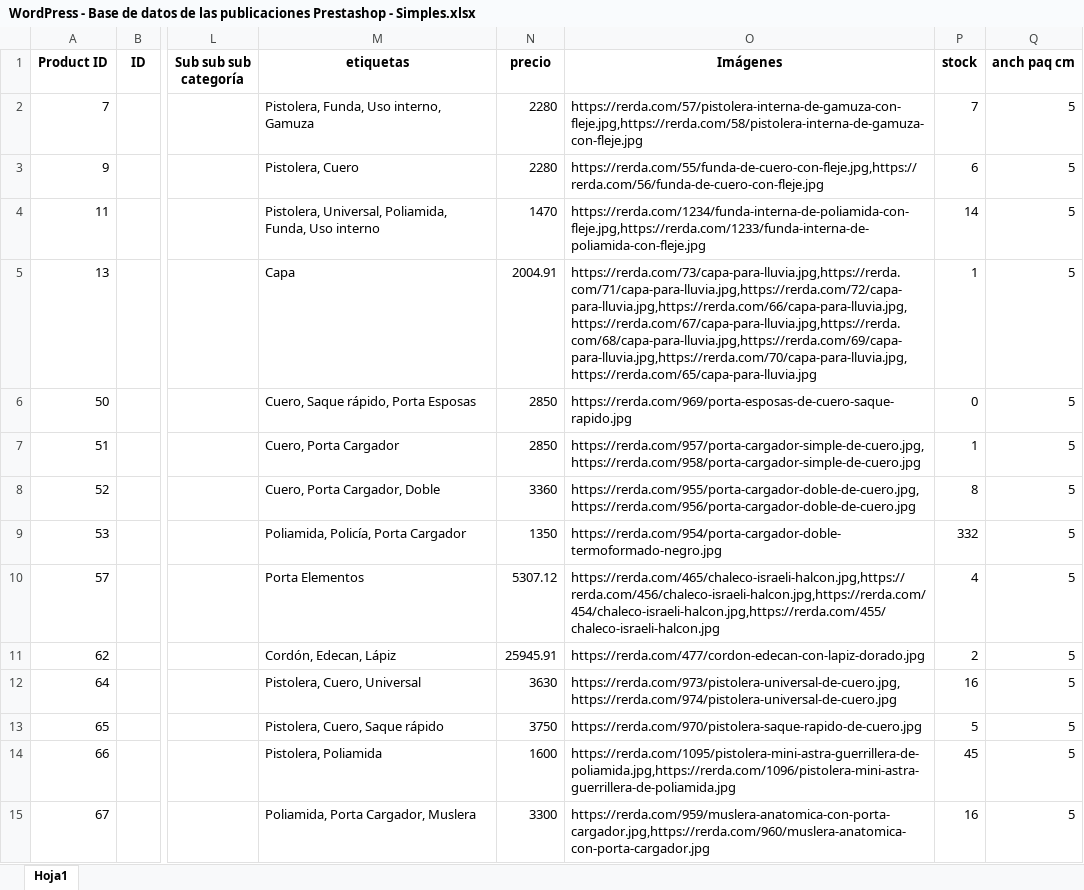
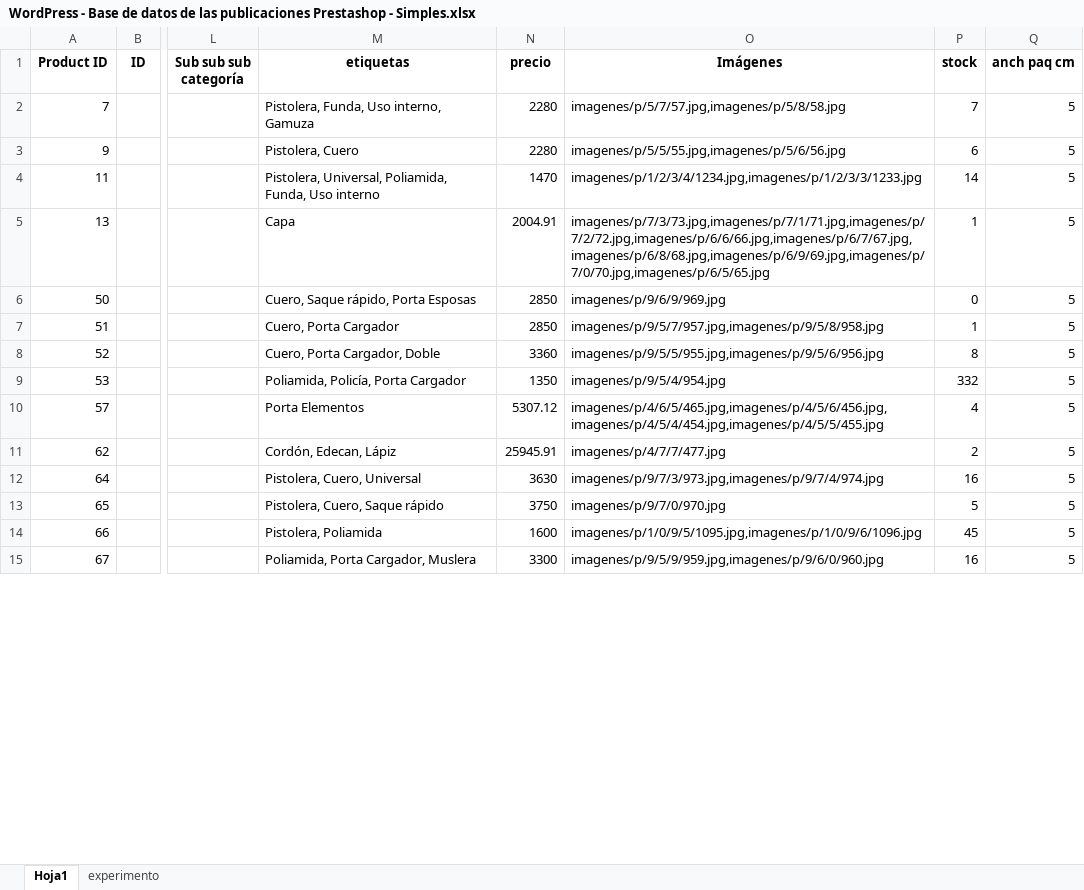
Before and after one commit to edgardoraul/archivos_bat, an Excel workbook: migracionWordPressPrestashop/WordPress - Base de datos de las publicaciones Prestashop - Simples.xlsx, sheet Hoja1, drawn as a sheet; only a part is shown, gaps mark what is left out; values as stored, in another font and other column widths than the file's, no borders; the diff covers the shown part only; the diff names each change by its address in the sheet, - before the commit and + after, or states it on an @@ line.

```diff
--- a/migracionWordPressPrestashop/WordPress - Base de datos de las publicaciones Prestashop - Simples.xlsx (sheet Hoja1)
+++ b/migracionWordPressPrestashop/WordPress - Base de datos de las publicaciones Prestashop - Simples.xlsx (sheet Hoja1)
+sheet tab: experimento
-O2 (Imágenes): https://rerda.com/57/pistolera-interna-de-gamuza-con-fleje.jpg,https://rerda.com/58/pistolera-interna-de-gamuza-con-fleje.jpg
+O2 (Imágenes): imagenes/p/5/7/57.jpg,imagenes/p/5/8/58.jpg
-O3 (Imágenes): https://rerda.com/55/funda-de-cuero-con-fleje.jpg,https://rerda.com/56/funda-de-cuero-con-fleje.jpg
+O3 (Imágenes): imagenes/p/5/5/55.jpg,imagenes/p/5/6/56.jpg
-O4 (Imágenes): https://rerda.com/1234/funda-interna-de-poliamida-con-fleje.jpg,https://rerda.com/1233/funda-interna-de-poliamida-con-fleje.jpg
+O4 (Imágenes): imagenes/p/1/2/3/4/1234.jpg,imagenes/p/1/2/3/3/1233.jpg
-O5 (Imágenes): https://rerda.com/73/capa-para-lluvia.jpg,https://rerda.com/71/capa-para-lluvia.jpg,https://rerda.com/72/capa-para-lluvia.jpg,https://rerda.com/66/capa-para-lluvia.jpg,https://rerda.com/67/capa-para-lluvia.jpg,https://rerda.com/68/capa-para-lluvia.jpg,https://rerda.com/69/capa-para-lluvia.jpg,https://rerda.com/70/capa-para-lluvia.jpg,https://rerda.com/65/capa-para-lluvia.jpg
+O5 (Imágenes): imagenes/p/7/3/73.jpg,imagenes/p/7/1/71.jpg,imagenes/p/7/2/72.jpg,imagenes/p/6/6/66.jpg,imagenes/p/6/7/67.jpg,imagenes/p/6/8/68.jpg,imagenes/p/6/9/69.jpg,imagenes/p/7/0/70.jpg,imagenes/p/6/5/65.jpg
-O6 (Imágenes): https://rerda.com/969/porta-esposas-de-cuero-saque-rapido.jpg
+O6 (Imágenes): imagenes/p/9/6/9/969.jpg
-O7 (Imágenes): https://rerda.com/957/porta-cargador-simple-de-cuero.jpg,https://rerda.com/958/porta-cargador-simple-de-cuero.jpg
+O7 (Imágenes): imagenes/p/9/5/7/957.jpg,imagenes/p/9/5/8/958.jpg
-O8 (Imágenes): https://rerda.com/955/porta-cargador-doble-de-cuero.jpg,https://rerda.com/956/porta-cargador-doble-de-cuero.jpg
+O8 (Imágenes): imagenes/p/9/5/5/955.jpg,imagenes/p/9/5/6/956.jpg
-O9 (Imágenes): https://rerda.com/954/porta-cargador-doble-termoformado-negro.jpg
+O9 (Imágenes): imagenes/p/9/5/4/954.jpg
-O10 (Imágenes): https://rerda.com/465/chaleco-israeli-halcon.jpg,https://rerda.com/456/chaleco-israeli-halcon.jpg,https://rerda.com/454/chaleco-israeli-halcon.jpg,https://rerda.com/455/chaleco-israeli-halcon.jpg
+O10 (Imágenes): imagenes/p/4/6/5/465.jpg,imagenes/p/4/5/6/456.jpg,imagenes/p/4/5/4/454.jpg,imagenes/p/4/5/5/455.jpg
-O11 (Imágenes): https://rerda.com/477/cordon-edecan-con-lapiz-dorado.jpg
+O11 (Imágenes): imagenes/p/4/7/7/477.jpg
-O12 (Imágenes): https://rerda.com/973/pistolera-universal-de-cuero.jpg,https://rerda.com/974/pistolera-universal-de-cuero.jpg
+O12 (Imágenes): imagenes/p/9/7/3/973.jpg,imagenes/p/9/7/4/974.jpg
-O13 (Imágenes): https://rerda.com/970/pistolera-saque-rapido-de-cuero.jpg
+O13 (Imágenes): imagenes/p/9/7/0/970.jpg
-O14 (Imágenes): https://rerda.com/1095/pistolera-mini-astra-guerrillera-de-poliamida.jpg,https://rerda.com/1096/pistolera-mini-astra-guerrillera-de-poliamida.jpg
+O14 (Imágenes): imagenes/p/1/0/9/5/1095.jpg,imagenes/p/1/0/9/6/1096.jpg
-O15 (Imágenes): https://rerda.com/959/muslera-anatomica-con-porta-cargador.jpg,https://rerda.com/960/muslera-anatomica-con-porta-cargador.jpg
+O15 (Imágenes): imagenes/p/9/5/9/959.jpg,imagenes/p/9/6/0/960.jpg
```
Also changed, not shown: 559 edited cells elsewhere in this sheet, migracionWordPressPrestashop/WordPress - Base de datos completa.xlsx, migracionWordPressPrestashop/WordPress - Base de datos de las publicaciones Prestashop.xlsx, 1 other file.
